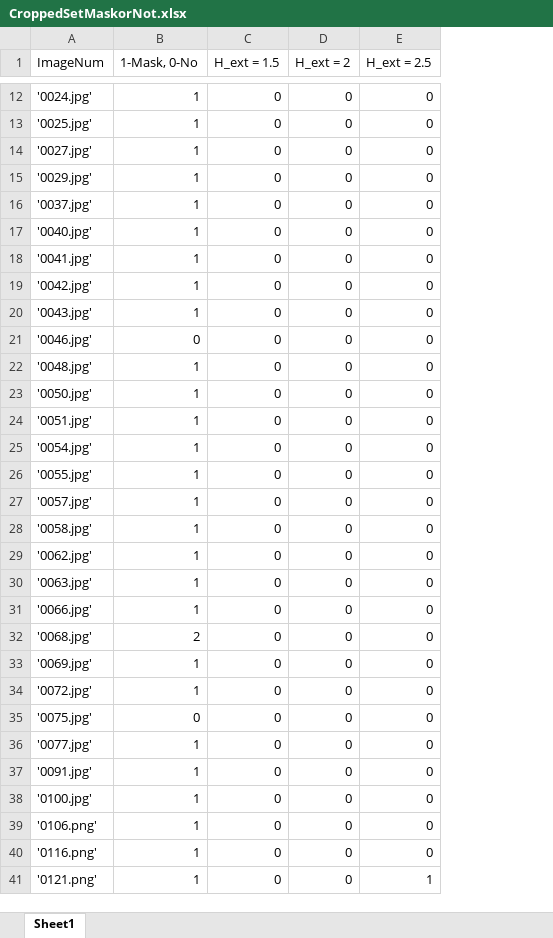
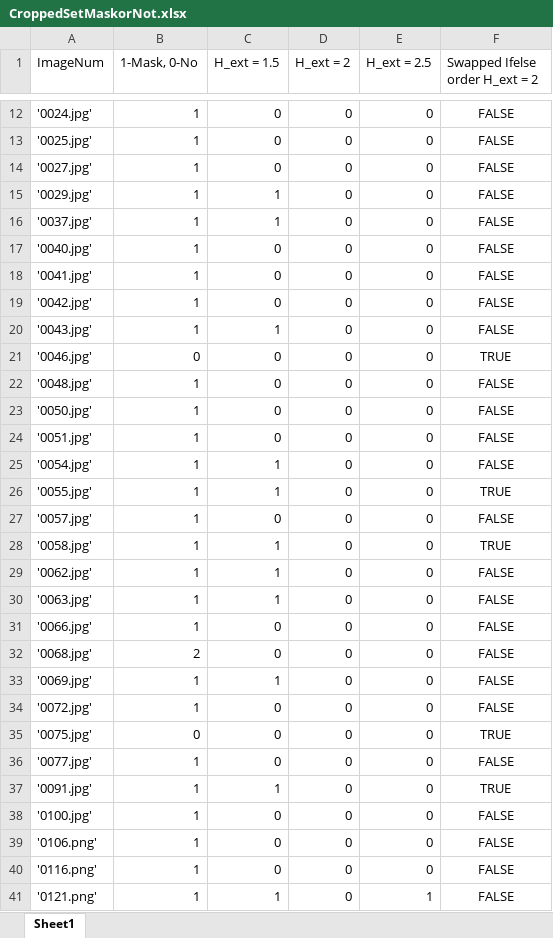
Before and after one commit to SirEliClark/ELE400_FinalProject, an Excel workbook: Code/CroppedSetMaskorNot.xlsx, sheet Sheet1, drawn as a sheet; only a part is shown, gaps mark what is left out; values as stored, in another font and other column widths than the file's, no borders; the diff covers the shown part only; the diff names each change by its address in the sheet, - before the commit and + after, or states it on an @@ line.

```diff
--- a/Code/CroppedSetMaskorNot.xlsx (sheet Sheet1)
+++ b/Code/CroppedSetMaskorNot.xlsx (sheet Sheet1)
+column F (Swapped Ifelse order H_ext = 2), rows 12-41: FALSE | FALSE | FALSE | FALSE | FALSE | FALSE | FALSE | FALSE | FALSE | TRUE | FALSE | FALSE | FALSE | FALSE | TRUE | FALSE | TRUE | FALSE | FALSE | FALSE | FALSE | FALSE | FALSE | TRUE | FALSE | TRUE | FALSE | FALSE | FALSE | FALSE
-C15:C16 (H_ext = 1.5): 0
+C15:C16 (H_ext = 1.5): 1
-C20 (H_ext = 1.5): 0
+C20 (H_ext = 1.5): 1
-C25:C26 (H_ext = 1.5): 0
+C25:C26 (H_ext = 1.5): 1
-C28:C30 (H_ext = 1.5): 0
+C28:C30 (H_ext = 1.5): 1
-C33 (H_ext = 1.5): 0
+C33 (H_ext = 1.5): 1
-C37 (H_ext = 1.5): 0
+C37 (H_ext = 1.5): 1
-C41 (H_ext = 1.5): 0
+C41 (H_ext = 1.5): 1
```
Also changed, not shown: 37 edited cells elsewhere in this sheet, 8 other files.
